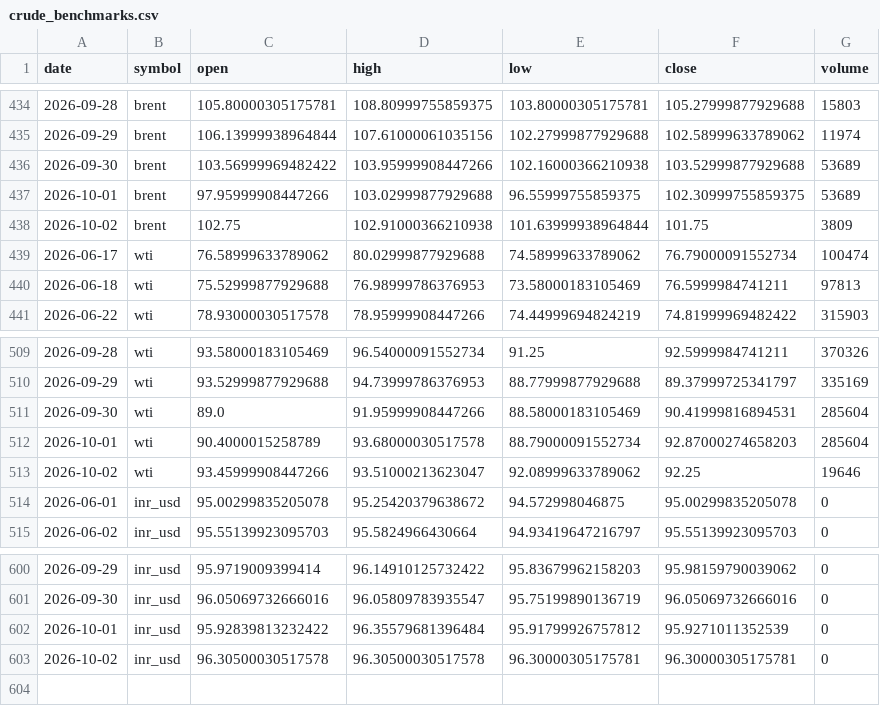
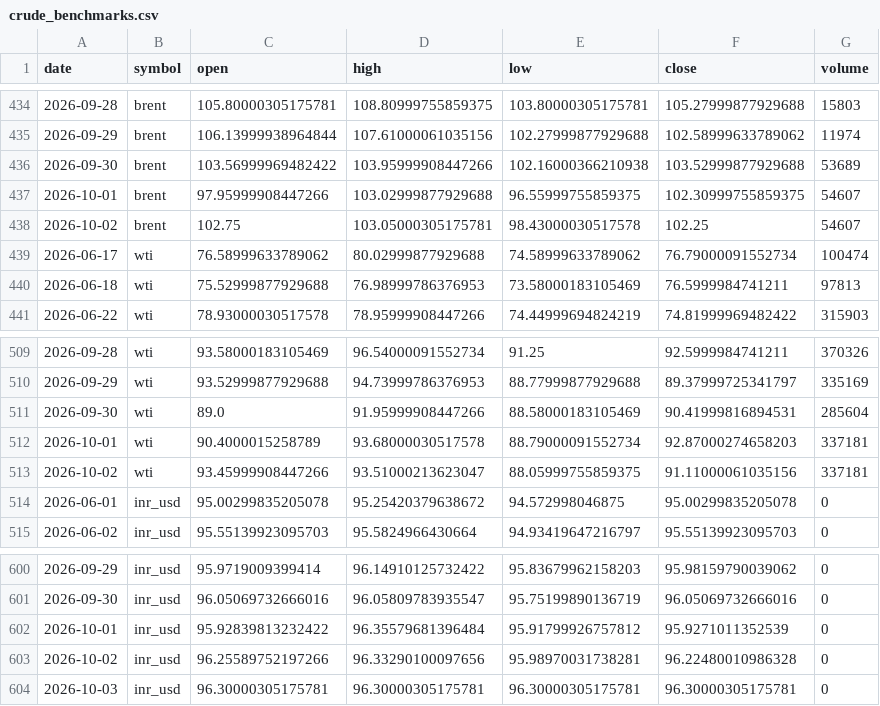
Before and after one commit to ImmadiVenkatesh/india-energy-dashboard, a CSV file: data/crude_benchmarks.csv, drawn as a sheet; only a part is shown, gaps mark what is left out.

```diff
--- a/data/crude_benchmarks.csv
+++ b/data/crude_benchmarks.csv
@@ -436,4 +436,4 @@ date,symbol,open,high,low,close,volume
 2026-09-30,brent,103.56999969482422,103.95999908447266,102.16000366210938,103.52999877929688,53689
-2026-10-01,brent,97.95999908447266,103.02999877929688,96.55999755859375,102.30999755859375,53689
-2026-10-02,brent,102.75,102.91000366210938,101.63999938964844,101.75,3809
+2026-10-01,brent,97.95999908447266,103.02999877929688,96.55999755859375,102.30999755859375,54607
+2026-10-02,brent,102.75,103.05000305175781,98.43000030517578,102.25,54607
 2026-06-17,wti,76.58999633789062,80.02999877929688,74.58999633789062,76.79000091552734,100474
@@ -511,4 +511,4 @@ date,symbol,open,high,low,close,volume
 2026-09-30,wti,89.0,91.95999908447266,88.58000183105469,90.41999816894531,285604
-2026-10-01,wti,90.4000015258789,93.68000030517578,88.79000091552734,92.87000274658203,285604
-2026-10-02,wti,93.45999908447266,93.51000213623047,92.08999633789062,92.25,19646
+2026-10-01,wti,90.4000015258789,93.68000030517578,88.79000091552734,92.87000274658203,337181
+2026-10-02,wti,93.45999908447266,93.51000213623047,88.05999755859375,91.11000061035156,337181
 2026-06-01,inr_usd,95.00299835205078,95.25420379638672,94.572998046875,95.00299835205078,0
@@ -602,2 +602,3 @@ date,symbol,open,high,low,close,volume
 2026-10-01,inr_usd,95.92839813232422,96.35579681396484,95.91799926757812,95.9271011352539,0
-2026-10-02,inr_usd,96.30500030517578,96.30500030517578,96.30000305175781,96.30000305175781,0
+2026-10-02,inr_usd,96.25589752197266,96.33290100097656,95.98970031738281,96.22480010986328,0
+2026-10-03,inr_usd,96.30000305175781,96.30000305175781,96.30000305175781,96.30000305175781,0
```
Also changed, not shown: data/markets.csv, data/spr_history.csv, 7 other files.
